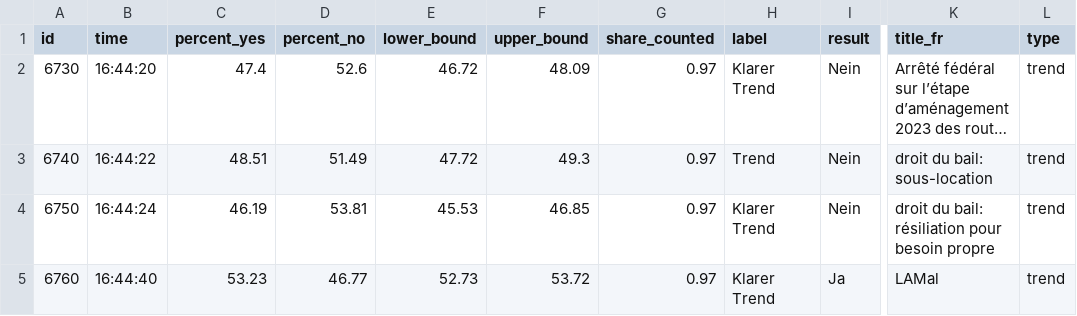
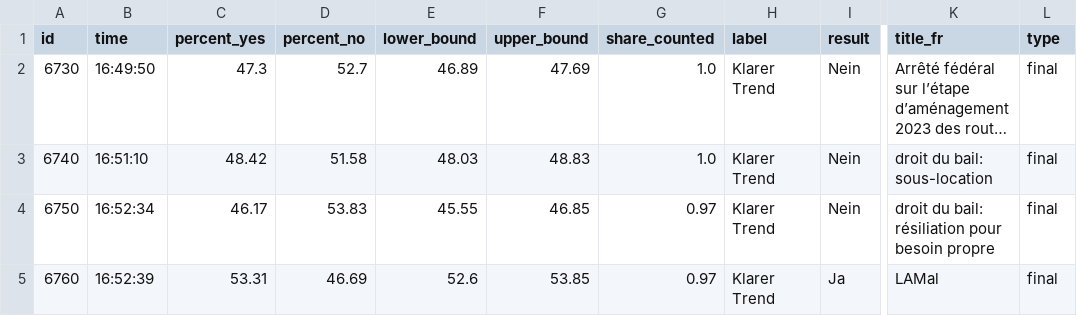
Before and after one commit to tomvaillant/abstimmung_data, a CSV file: leewas_data.csv, drawn as a sheet; only a part is shown, gaps mark what is left out; long unchanged cells end in …; the diff names each change by its address in the sheet, - before the commit and + after, or states it on an @@ line.

```diff
--- a/leewas_data.csv
+++ b/leewas_data.csv
-B2 (time): 16:44:20
+B2 (time): 16:49:50
-C2 (percent_yes): 47.4
+C2 (percent_yes): 47.3
-D2 (percent_no): 52.6
+D2 (percent_no): 52.7
-E2 (lower_bound): 46.72
+E2 (lower_bound): 46.89
-F2 (upper_bound): 48.09
+F2 (upper_bound): 47.69
-G2:G3 (share_counted): 0.97
+G2:G3 (share_counted): 1.0
-L2:L5 (type): trend
+L2:L5 (type): final
-B3 (time): 16:44:22
+B3 (time): 16:51:10
-C3 (percent_yes): 48.51
+C3 (percent_yes): 48.42
-D3 (percent_no): 51.49
+D3 (percent_no): 51.58
-E3 (lower_bound): 47.72
+E3 (lower_bound): 48.03
-F3 (upper_bound): 49.3
+F3 (upper_bound): 48.83
-H3 (label): Trend
+H3 (label): Klarer Trend
-B4 (time): 16:44:24
+B4 (time): 16:52:34
-C4 (percent_yes): 46.19
+C4 (percent_yes): 46.17
-D4 (percent_no): 53.81
+D4 (percent_no): 53.83
-E4 (lower_bound): 45.53
+E4 (lower_bound): 45.55
-B5 (time): 16:44:40
+B5 (time): 16:52:39
-C5 (percent_yes): 53.23
+C5 (percent_yes): 53.31
-D5 (percent_no): 46.77
+D5 (percent_no): 46.69
-E5 (lower_bound): 52.73
+E5 (lower_bound): 52.6
-F5 (upper_bound): 53.72
+F5 (upper_bound): 53.85
```
Also changed, not shown: 2 other files.
